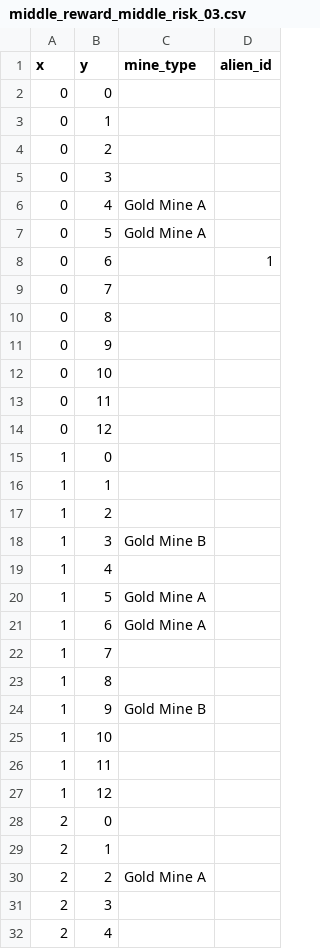
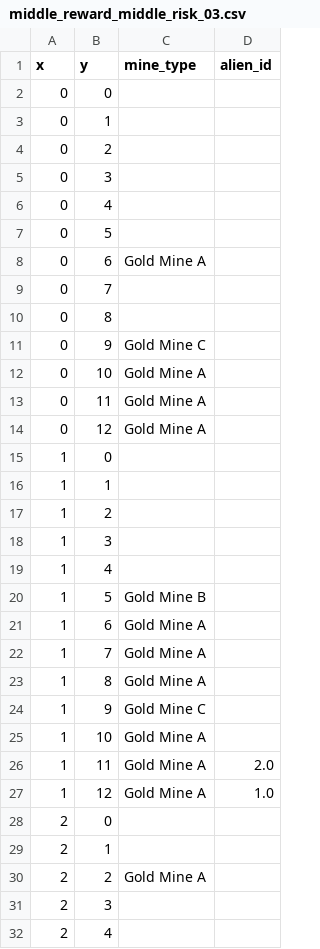
Before and after one commit to JerryGuo2001/Role_Speficifed_Collective_Foraging_Task, a CSV file: gridworld/middle_reward_middle_risk_03.csv, drawn as a sheet; only a part is shown; the diff covers the shown part only.

```diff
--- a/gridworld/middle_reward_middle_risk_03.csv
+++ b/gridworld/middle_reward_middle_risk_03.csv
@@ -5,11 +5,11 @@ x,y,mine_type,alien_id
 0,3,,
-0,4,Gold Mine A,
-0,5,Gold Mine A,
-0,6,,1
+0,4,,
+0,5,,
+0,6,Gold Mine A,
 0,7,,
 0,8,,
-0,9,,
-0,10,,
-0,11,,
-0,12,,
+0,9,Gold Mine C,
+0,10,Gold Mine A,
+0,11,Gold Mine A,
+0,12,Gold Mine A,
 1,0,,
@@ -17,12 +17,12 @@ x,y,mine_type,alien_id
 1,2,,
-1,3,Gold Mine B,
+1,3,,
 1,4,,
-1,5,Gold Mine A,
+1,5,Gold Mine B,
 1,6,Gold Mine A,
-1,7,,
-1,8,,
-1,9,Gold Mine B,
-1,10,,
-1,11,,
-1,12,,
+1,7,Gold Mine A,
+1,8,Gold Mine A,
+1,9,Gold Mine C,
+1,10,Gold Mine A,
+1,11,Gold Mine A,2.0
+1,12,Gold Mine A,1.0
 2,0,,
```
Also changed, not shown: 55 edited cells elsewhere in this file, gridworld/middle_reward_middle_risk_01.csv, gridworld/middle_reward_middle_risk_02.csv, 34 other files.
